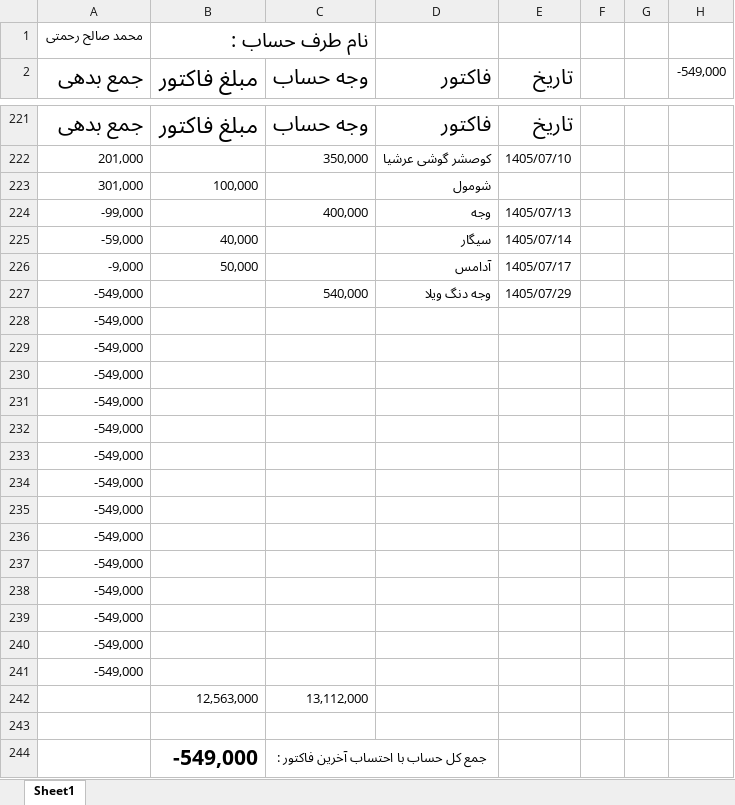
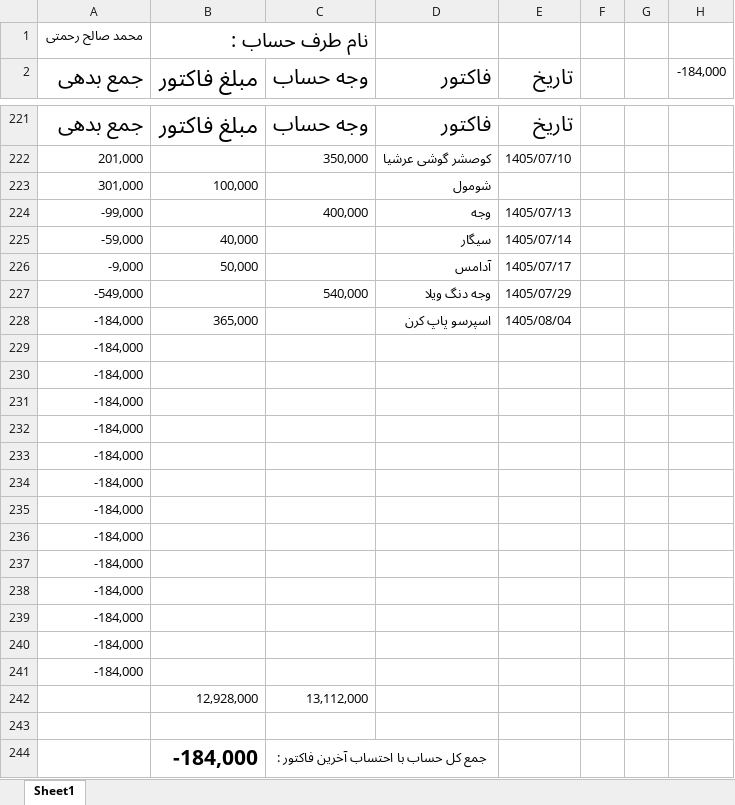
Before and after one commit to Hamidmarket/hesab, an Excel workbook: customers/mohammad saleh.xlsx, sheet Sheet1, drawn as a sheet; only a part is shown, gaps mark what is left out; values as stored, in another font and other column widths than the file's, no borders; conditional formats not drawn; removed rows and columns are numbered as before the commit, all else as after; the diff names each change by its address in the sheet, - before the commit and + after, or states it on an @@ line.

```diff
--- a/customers/mohammad saleh.xlsx (sheet Sheet1)
+++ b/customers/mohammad saleh.xlsx (sheet Sheet1)
-H2: -549,000
+H2: -184,000
-row 228: -549,000
+row 228: -184,000 | 365,000 |  | اسپرسو پاپ کرن | 1405/08/04
-A229:A241 (جمع بدهی): -549,000
+A229:A241 (جمع بدهی): -184,000
-B242 (مبلغ فاکتور): 12,563,000
+B242 (مبلغ فاکتور): 12,928,000
-B244 (مبلغ فاکتور): -549,000
+B244 (مبلغ فاکتور): -184,000
```
Also changed, not shown: customers.xlsx, customers/mohammad hosein.xlsx, 3 other files.
